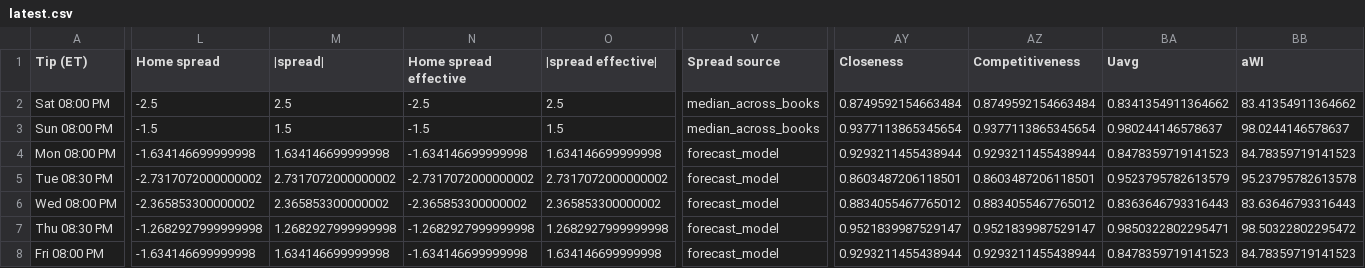
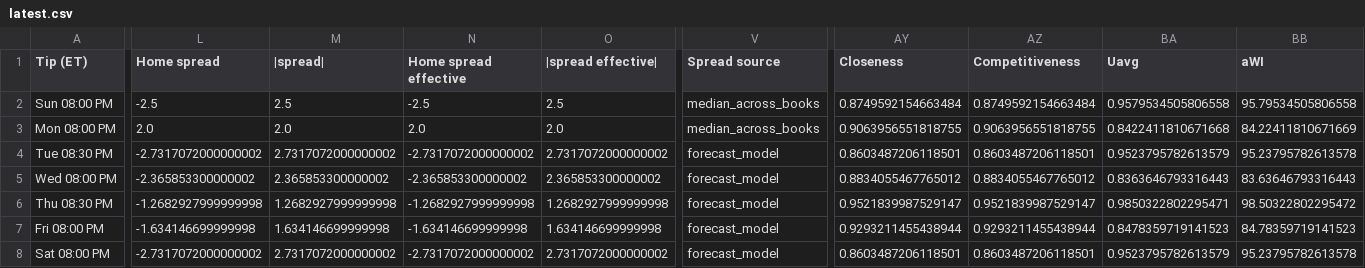
Before and after one commit to sejaldua/nba-watchability, a CSV file: data/forecast/latest.csv, drawn as a sheet; only a part is shown, gaps mark what is left out; removed rows and columns are numbered as before the commit, all else as after; rows hold the shown columns only; the diff covers the shown part only; the diff names each change by its address in the sheet, - before the commit and + after, or states it on an @@ line.

```diff
--- a/data/forecast/latest.csv
+++ b/data/forecast/latest.csv
-row 2: Sat 08:00 PM | -2.5 | 2.5 | -2.5 | 2.5 | median_across_books | 0.8749592154663484 | 0.8749592154663484 | 0.8341354911364662 | 83.41354911364662
-L2 (Home spread): -1.5
+L2 (Home spread): -2.5
-M2 (|spread|): 1.5
+M2 (|spread|): 2.5
-N2 (Home spread effective): -1.5
+N2 (Home spread effective): -2.5
-O2 (|spread effective|): 1.5
+O2 (|spread effective|): 2.5
-AY2 (Closeness): 0.9377113865345654
+AY2 (Closeness): 0.8749592154663484
-AZ2 (Competitiveness): 0.9377113865345654
+AZ2 (Competitiveness): 0.8749592154663484
-BA2 (Uavg): 0.980244146578637
+BA2 (Uavg): 0.9579534505806558
-BB2 (aWI): 98.0244146578637
+BB2 (aWI): 95.79534505806558
-L3 (Home spread): -1.634146699999998
+L3 (Home spread): 2.0
-M3 (|spread|): 1.634146699999998
+M3 (|spread|): 2.0
-N3 (Home spread effective): -1.634146699999998
+N3 (Home spread effective): 2.0
-O3 (|spread effective|): 1.634146699999998
+O3 (|spread effective|): 2.0
-V3 (Spread source): forecast_model
+V3 (Spread source): median_across_books
-AY3 (Closeness): 0.9293211455438944
+AY3 (Closeness): 0.9063956551818755
-AZ3 (Competitiveness): 0.9293211455438944
+AZ3 (Competitiveness): 0.9063956551818755
-BA3 (Uavg): 0.8478359719141523
+BA3 (Uavg): 0.8422411810671668
-BB3 (aWI): 84.78359719141523
+BB3 (aWI): 84.22411810671669
+row 8: Sat 08:00 PM | -2.7317072000000002 | 2.7317072000000002 | -2.7317072000000002 | 2.7317072000000002 | forecast_model | 0.8603487206118501 | 0.8603487206118501 | 0.9523795782613579 | 95.23795782613578
```
Also changed, not shown: 1 edited cell elsewhere in this file, 2 other files.
